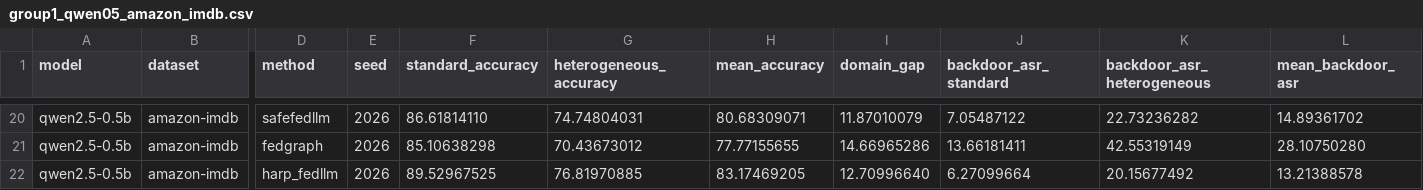
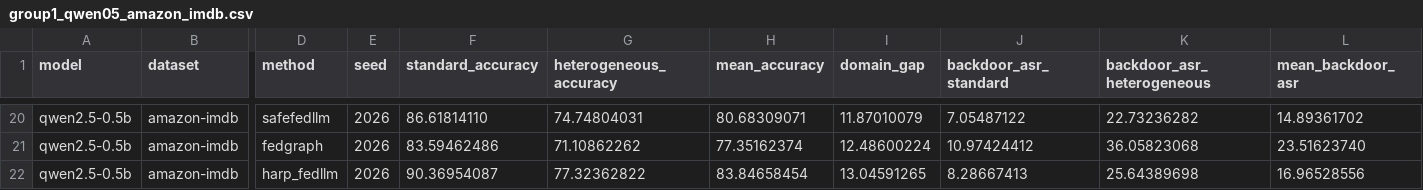
Before and after one commit to Dihaoda/FedSApro, a CSV file: reports/harp_fedllm_study_v1/group1_qwen05_amazon_imdb.csv, drawn as a sheet; only a part is shown, gaps mark what is left out; the diff covers the shown part only; the diff names each change by its address in the sheet, - before the commit and + after, or states it on an @@ line.

```diff
--- a/reports/harp_fedllm_study_v1/group1_qwen05_amazon_imdb.csv
+++ b/reports/harp_fedllm_study_v1/group1_qwen05_amazon_imdb.csv
-F21 (standard_accuracy): 85.10638298
+F21 (standard_accuracy): 83.59462486
-G21 (heterogeneous_accuracy): 70.43673012
+G21 (heterogeneous_accuracy): 71.10862262
-H21 (mean_accuracy): 77.77155655
+H21 (mean_accuracy): 77.35162374
-I21 (domain_gap): 14.66965286
+I21 (domain_gap): 12.48600224
-J21 (backdoor_asr_standard): 13.66181411
+J21 (backdoor_asr_standard): 10.97424412
-K21 (backdoor_asr_heterogeneous): 42.55319149
+K21 (backdoor_asr_heterogeneous): 36.05823068
-L21 (mean_backdoor_asr): 28.10750280
+L21 (mean_backdoor_asr): 23.51623740
-F22 (standard_accuracy): 89.52967525
+F22 (standard_accuracy): 90.36954087
-G22 (heterogeneous_accuracy): 76.81970885
+G22 (heterogeneous_accuracy): 77.32362822
-H22 (mean_accuracy): 83.17469205
+H22 (mean_accuracy): 83.84658454
-I22 (domain_gap): 12.70996640
+I22 (domain_gap): 13.04591265
-J22 (backdoor_asr_standard): 6.27099664
+J22 (backdoor_asr_standard): 8.28667413
-K22 (backdoor_asr_heterogeneous): 20.15677492
+K22 (backdoor_asr_heterogeneous): 25.64389698
-L22 (mean_backdoor_asr): 13.21388578
+L22 (mean_backdoor_asr): 16.96528556
```
Also changed, not shown: 57 edited cells elsewhere in this file.
